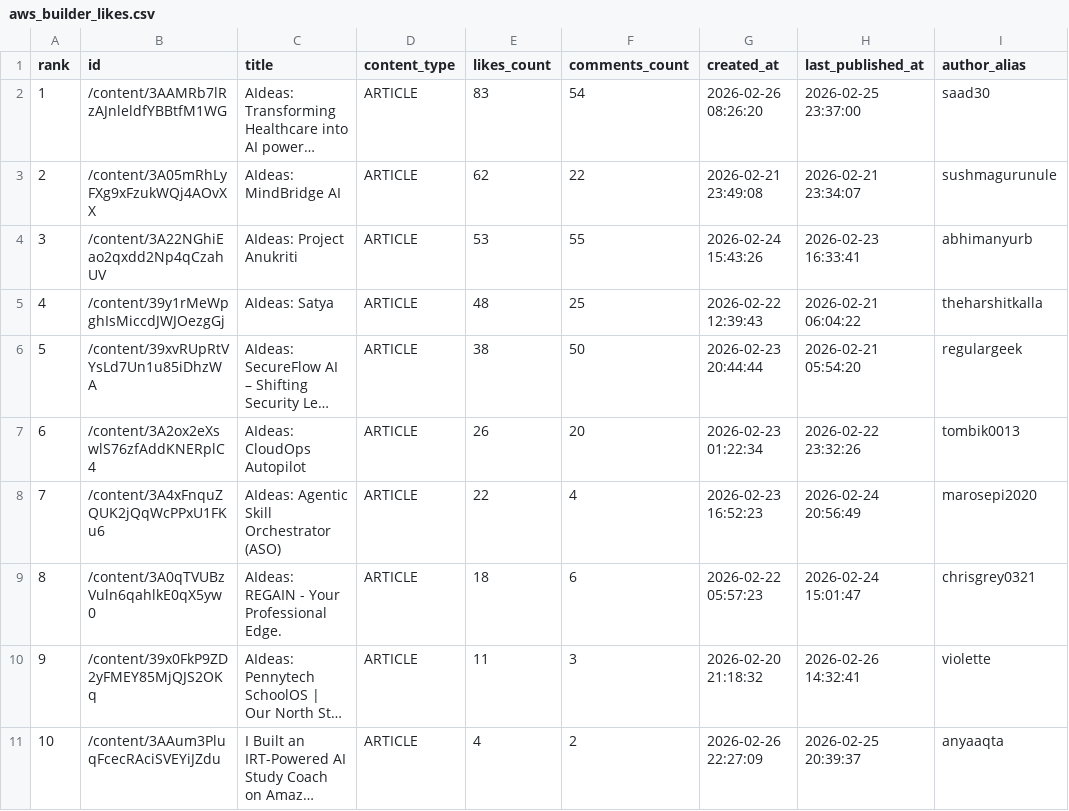
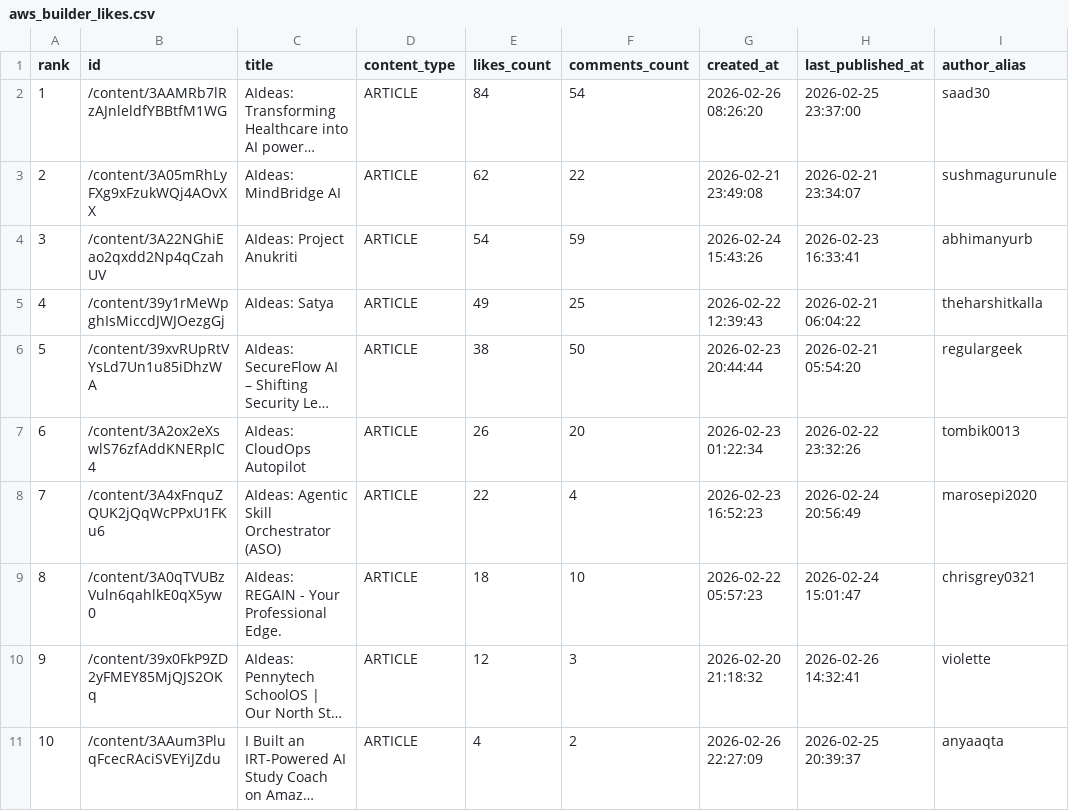
Before and after one commit to shafayatsaad/webscrap, a CSV file: aws_builder_likes.csv, drawn as a sheet; only a part is shown; long unchanged cells end in …; the diff names each change by its address in the sheet, - before the commit and + after, or states it on an @@ line.

```diff
--- a/aws_builder_likes.csv
+++ b/aws_builder_likes.csv
-E2 (likes_count): 83
+E2 (likes_count): 84
-E4 (likes_count): 53
+E4 (likes_count): 54
-F4 (comments_count): 55
+F4 (comments_count): 59
-E5 (likes_count): 48
+E5 (likes_count): 49
-F9 (comments_count): 6
+F9 (comments_count): 10
-E10 (likes_count): 11
+E10 (likes_count): 12
```
Also changed, not shown: 2 other files.
